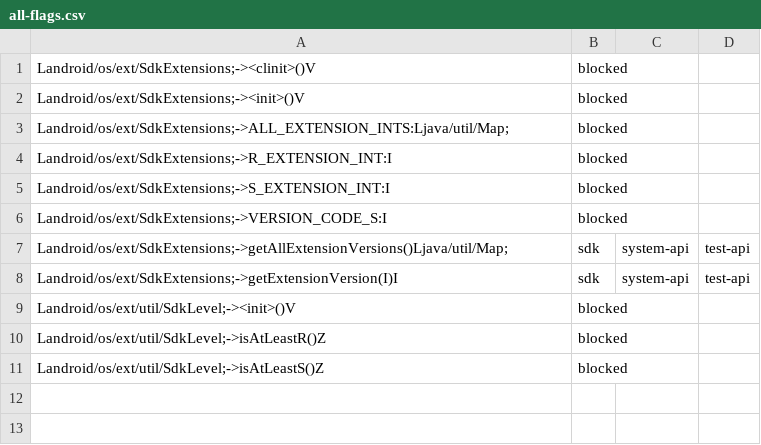
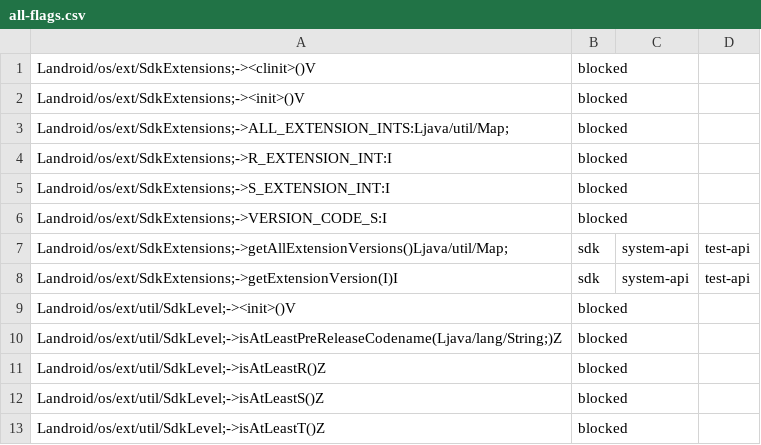
Before and after one commit to msft-mirror-aosp/platform.prebuilts.module_sdk.SdkExtensions, a CSV file: 1/hiddenapi/all-flags.csv, drawn as a sheet; the diff names each change by its address in the sheet, - before the commit and + after, or states it on an @@ line.

```diff
--- a/1/hiddenapi/all-flags.csv
+++ b/1/hiddenapi/all-flags.csv
+row 10: Landroid/os/ext/util/SdkLevel;->isAtLeastPreReleaseCodename(Ljava/lang/String;)Z | blocked
+row 13: Landroid/os/ext/util/SdkLevel;->isAtLeastT()Z | blocked
```
Also changed, not shown: 1/hiddenapi/stub-flags.csv, 1 other file.
